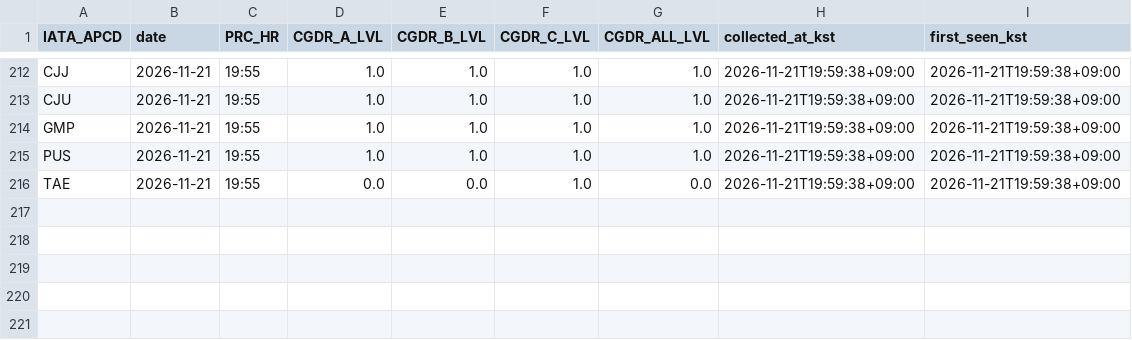
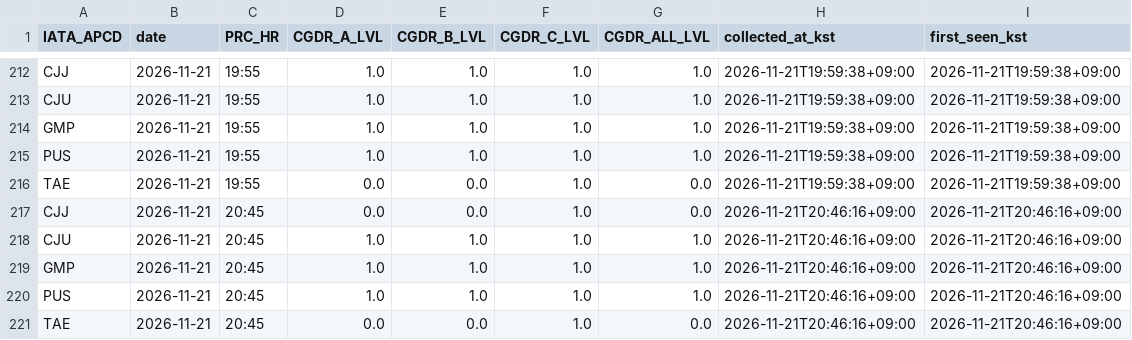
Before and after one commit to beom-create/gimhae-airport-analysis, a CSV file: data/realtime/congestion.csv, drawn as a sheet; only a part is shown, gaps mark what is left out.

```diff
--- a/data/realtime/congestion.csv
+++ b/data/realtime/congestion.csv
@@ -216 +216,6 @@ PUS,2026-11-21,19:55,1.0,1.0,1.0,1.0,2026-11-21T19:59:38+09:00,2026-11-21T19:59:
 TAE,2026-11-21,19:55,0.0,0.0,1.0,0.0,2026-11-21T19:59:38+09:00,2026-11-21T19:59:38+09:00
+CJJ,2026-11-21,20:45,0.0,0.0,1.0,0.0,2026-11-21T20:46:16+09:00,2026-11-21T20:46:16+09:00
+CJU,2026-11-21,20:45,1.0,1.0,1.0,1.0,2026-11-21T20:46:16+09:00,2026-11-21T20:46:16+09:00
+GMP,2026-11-21,20:45,1.0,1.0,1.0,1.0,2026-11-21T20:46:16+09:00,2026-11-21T20:46:16+09:00
+PUS,2026-11-21,20:45,1.0,1.0,1.0,1.0,2026-11-21T20:46:16+09:00,2026-11-21T20:46:16+09:00
+TAE,2026-11-21,20:45,0.0,0.0,1.0,0.0,2026-11-21T20:46:16+09:00,2026-11-21T20:46:16+09:00
```
Also changed, not shown: data/realtime/process_time.csv, 1 other file.
